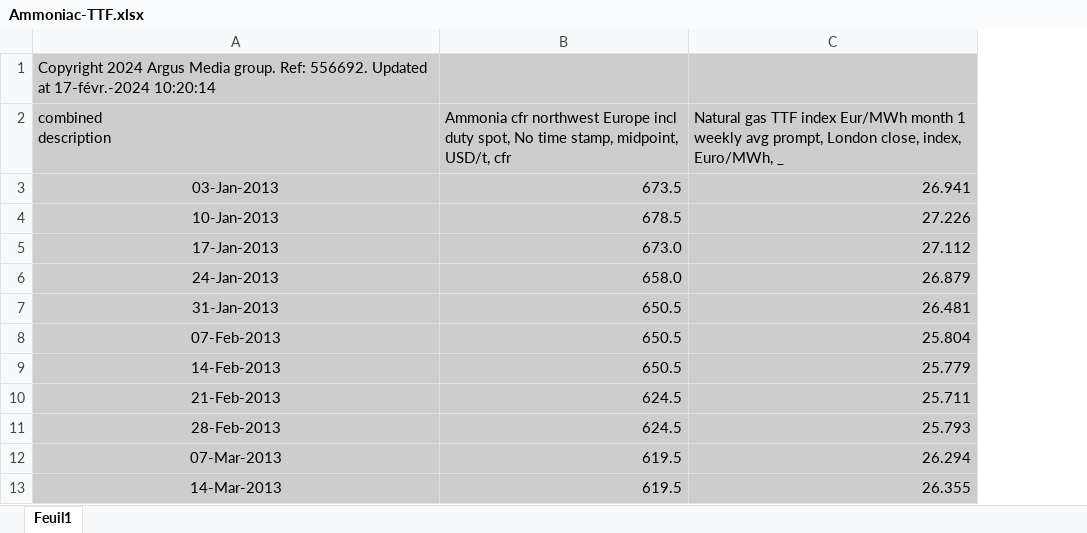
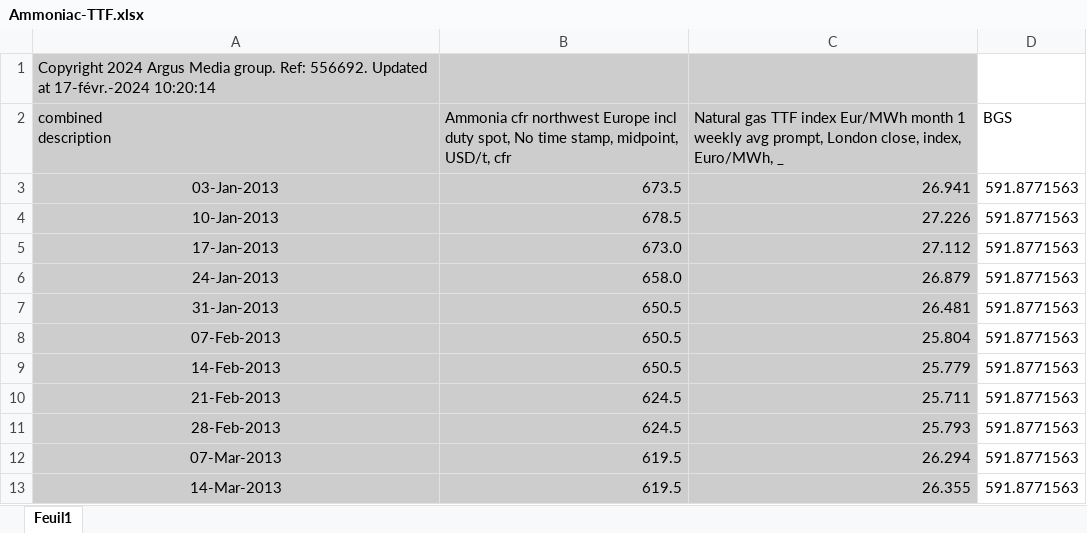
Before and after one commit to e-coucou/Machine-Learning, an Excel workbook: 1-Projet/Achats/ep/NH3/data/Ammoniac-TTF.xlsx, sheet Feuil1, drawn as a sheet; only a part is shown; values as stored, in another font and other column widths than the file's, no borders; the diff names each change by its address in the sheet, - before the commit and + after, or states it on an @@ line.

```diff
--- a/1-Projet/Achats/ep/NH3/data/Ammoniac-TTF.xlsx (sheet Feuil1)
+++ b/1-Projet/Achats/ep/NH3/data/Ammoniac-TTF.xlsx (sheet Feuil1)
+column D (BGS), rows 3-13: all 591.8771563
```
Also changed, not shown: 2 other files.
